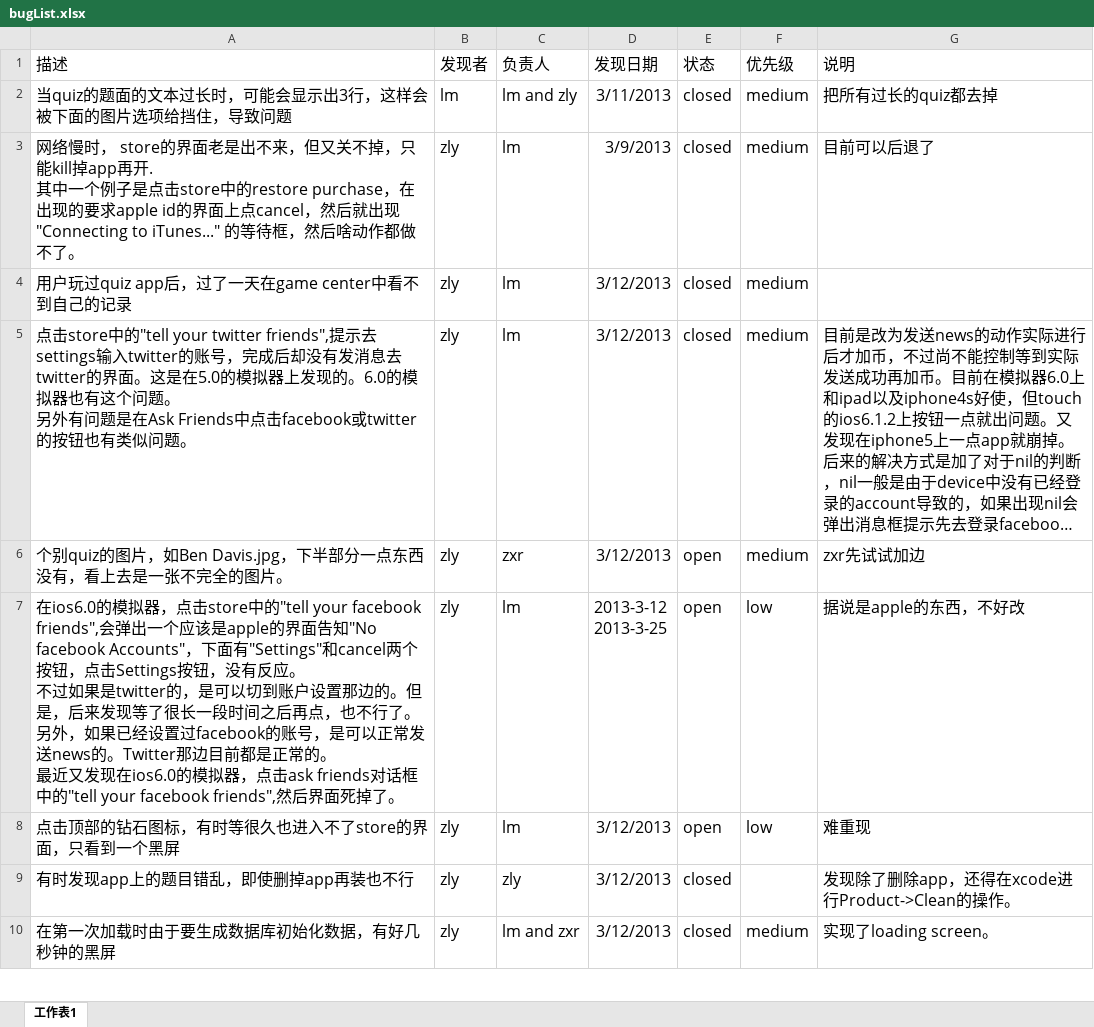
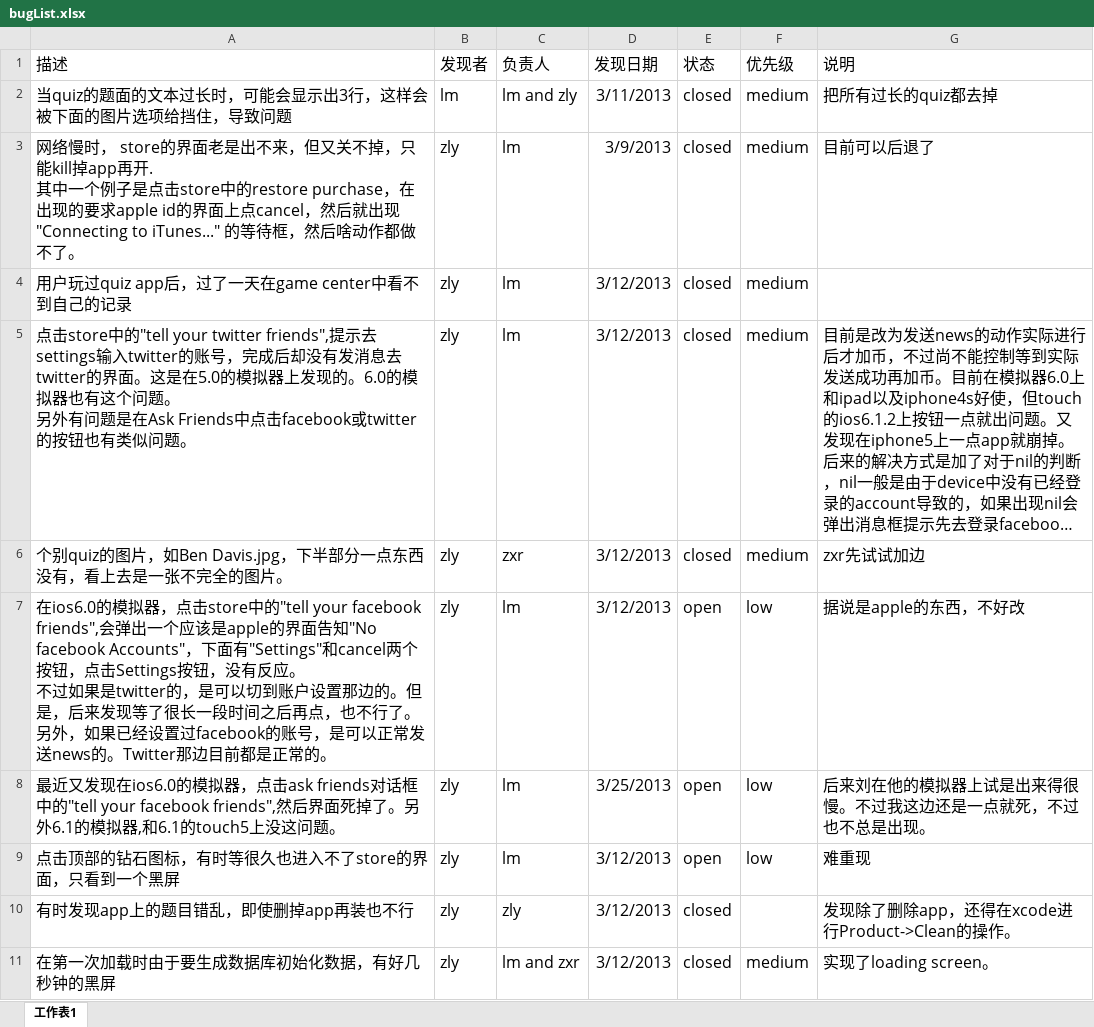
Before and after one commit to zlyysf/quiz, an Excel workbook: iphone/bugList.xlsx, sheet 工作表1, drawn as a sheet; only a part is shown; long unchanged cells end in …; values as stored, in another font and other column widths than the file's, no borders; ↵ is a line break in a cell; the diff names each change by its address in the sheet, - before the commit and + after, or states it on an @@ line.

Commit message:
updated status

```diff
--- a/iphone/bugList.xlsx (sheet 工作表1)
+++ b/iphone/bugList.xlsx (sheet 工作表1)
-E6 (状态): open
+E6 (状态): closed
-A7 (描述): …正常的。 ↵ 最近又发现在ios6.0的模拟器，点击ask friends对话框中的"tell your facebook friends",然后界面死掉了。
+A7 (描述): …正常的。
-D7 (发现日期): 2013-3-12 ↵ 2013-3-25
+D7 (发现日期): 3/12/2013
+row 8: 最近又发现在ios6.0的模拟器，点击ask friends对话框中的"tell your facebook friends",然后界面死掉了。另外6.1的模拟器,和6.1的touch5上没这问题。 | zly | lm | 3/25/2013 | open | low | 后来刘在他的模拟器上试是出来得很慢。不过我这边还是一点就死，不过也不总是出现。
```
